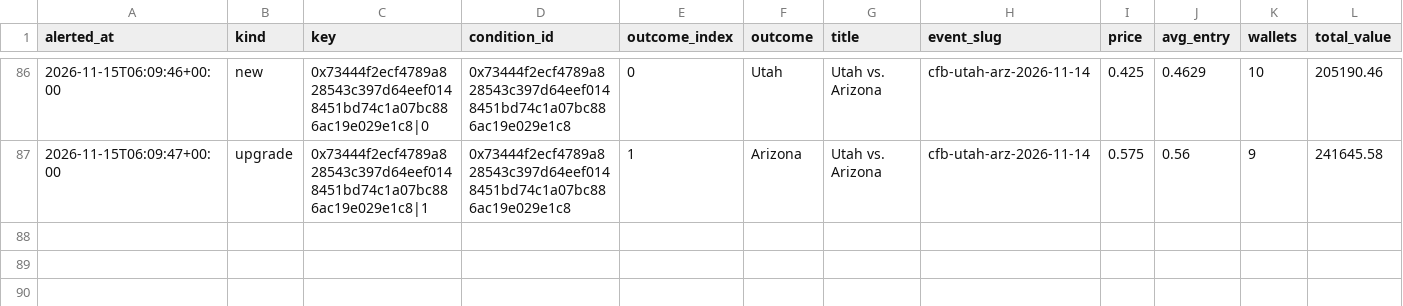
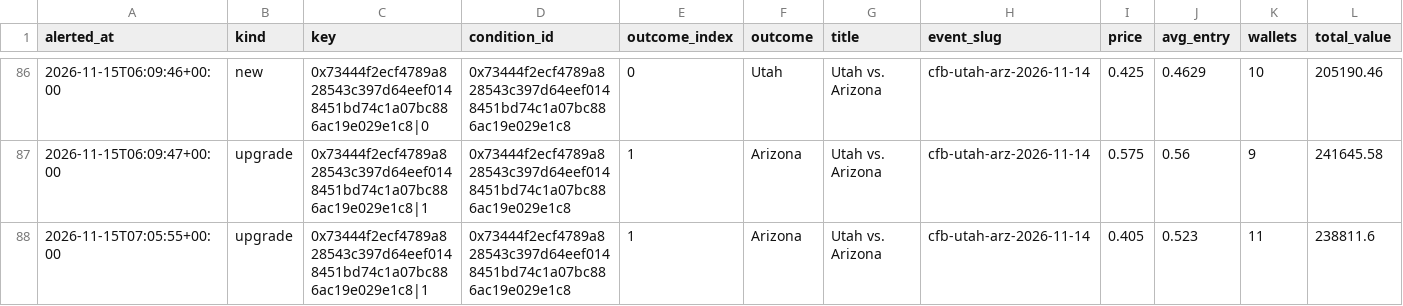
Before and after one commit to hunterscottsmith2-ctrl/polytail, a CSV file: signals_log.csv, drawn as a sheet; only a part is shown, gaps mark what is left out; rows hold the shown columns only; the diff names each change by its address in the sheet, - before the commit and + after, or states it on an @@ line.

Commit message:
Update alert state

```diff
--- a/signals_log.csv
+++ b/signals_log.csv
+row 88: 2026-11-15T07:05:55+00:00 | upgrade | 0x73444f2ecf4789a828543c397d64eef0148451bd74c1a07bc886ac19e029e1c8|1 | 0x73444f2ecf4789a828543c397d64eef0148451bd74c1a07bc886ac19e029e1c8 | 1 | Arizona | Utah vs. Arizona | cfb-utah-arz-2026-11-14 | 0.405 | 0.523 | 11 | 238811.6
```
Also changed, not shown: 1 other file.
